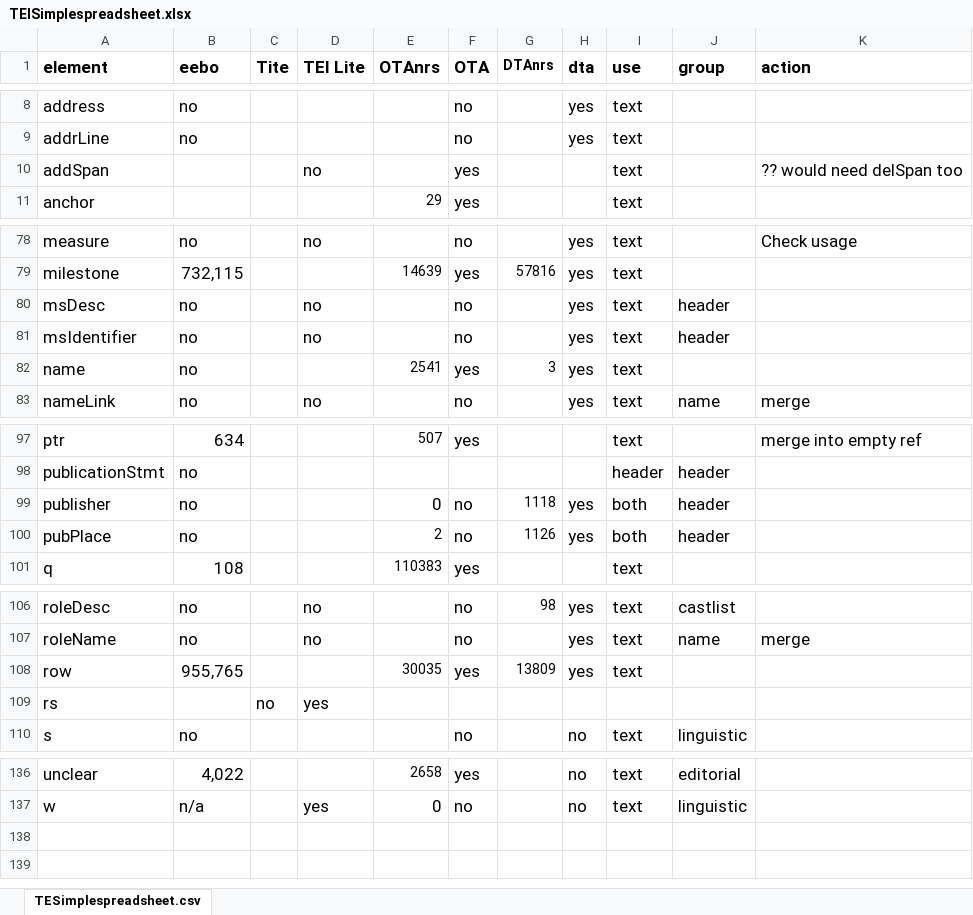
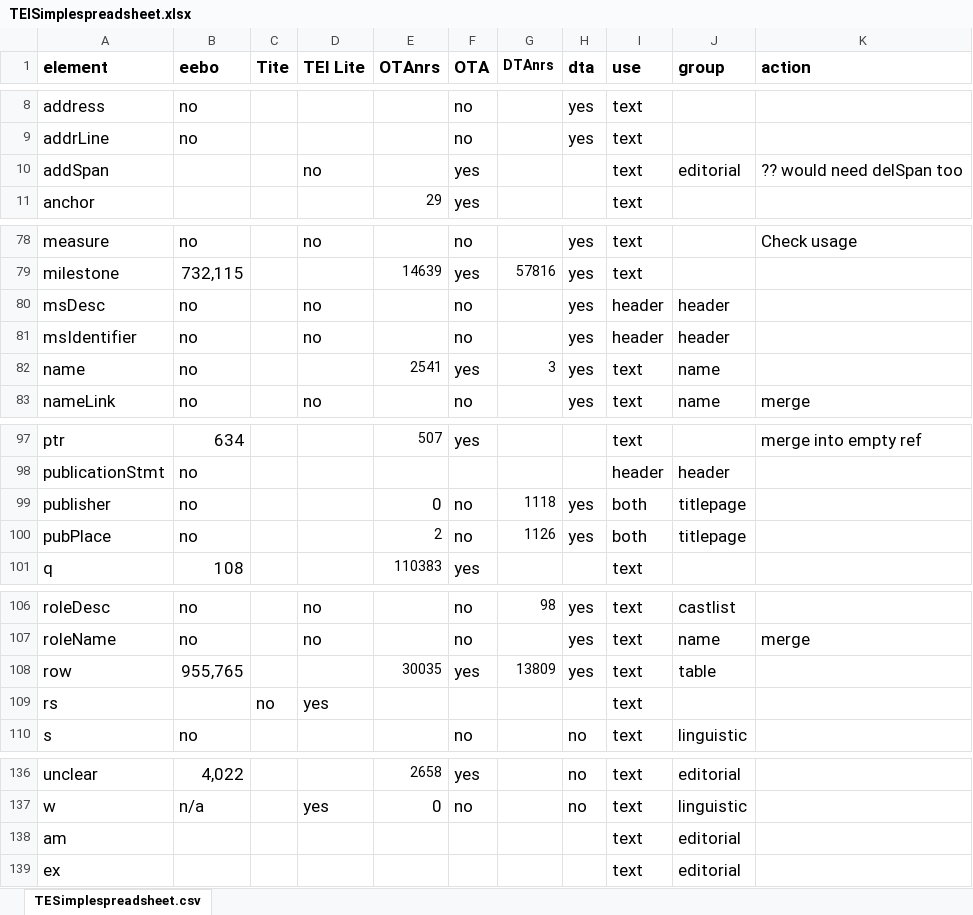
Before and after one commit to TEIC/TEI-Simple, an Excel workbook: TEISimplespreadsheet.xlsx, sheet TESimplespreadsheet.csv, drawn as a sheet; only a part is shown, gaps mark what is left out; values as stored, in another font and other column widths than the file's, no borders; the diff covers the shown part only; the diff names each change by its address in the sheet, - before the commit and + after, or states it on an @@ line.

```diff
--- a/TEISimplespreadsheet.xlsx (sheet TESimplespreadsheet.csv)
+++ b/TEISimplespreadsheet.xlsx (sheet TESimplespreadsheet.csv)
-J10 (group): (empty)
+J10 (group): editorial
-I80:I81 (use): text
+I80:I81 (use): header
-J82 (group): (empty)
+J82 (group): name
-J99:J100 (group): header
+J99:J100 (group): titlepage
-J108 (group): (empty)
+J108 (group): table
-I109 (use): (empty)
+I109 (use): text
+row 138: am |  |  |  |  |  |  |  | text | editorial
+row 139: ex |  |  |  |  |  |  |  | text | editorial
```
Also changed, not shown: 4 edited cells elsewhere in this sheet, 5 other files.
